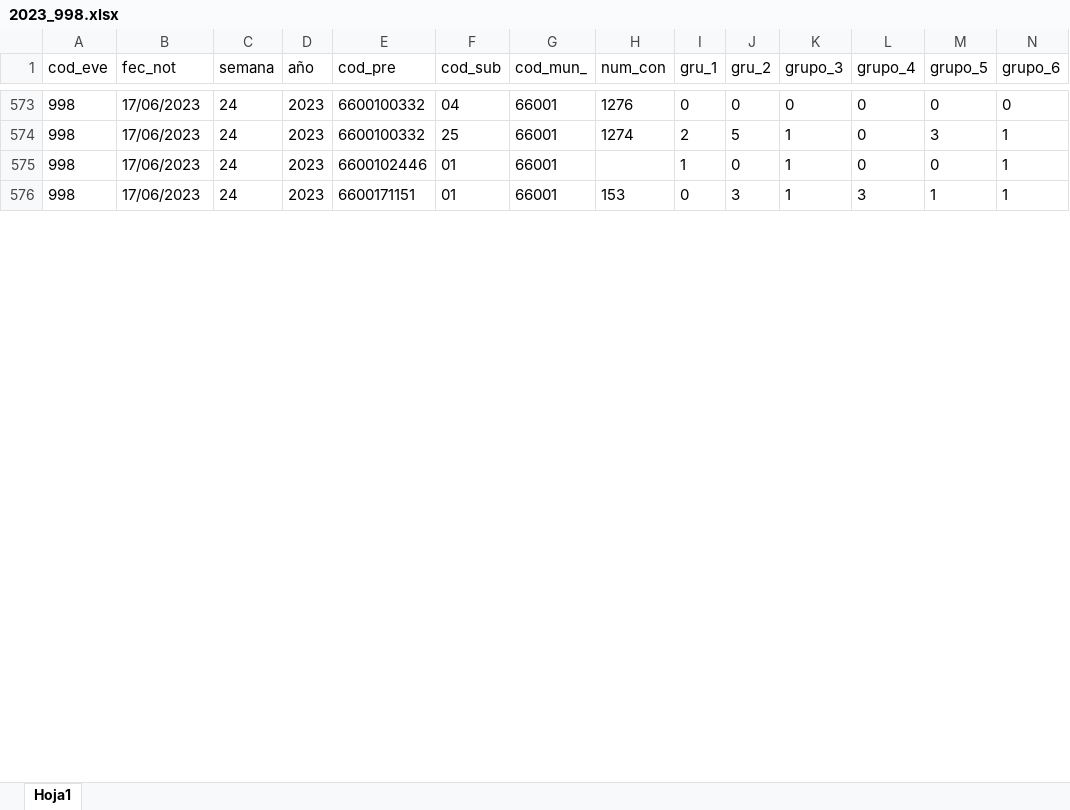
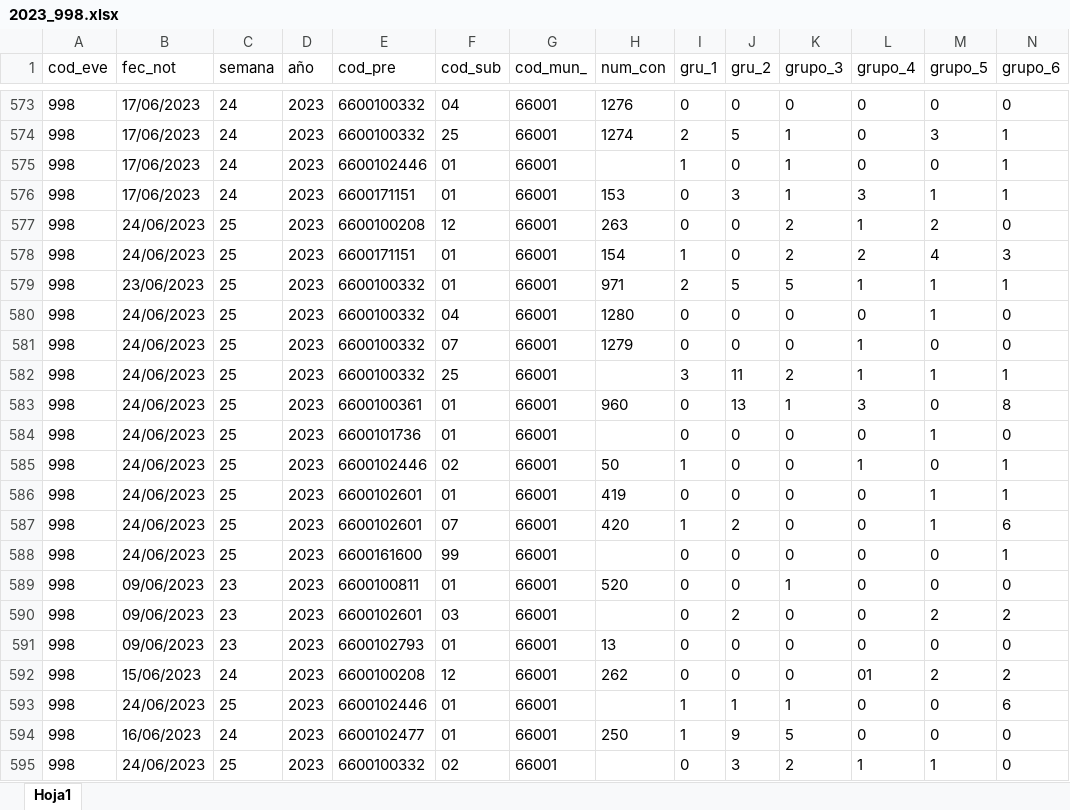
Before and after one commit to sivigilaper/Boletin_epi, an Excel workbook: Boletin_ Epi_Pereira/Datos/2023_998.xlsx, sheet Hoja1, drawn as a sheet; only a part is shown, gaps mark what is left out; values as stored, in another font and other column widths than the file's, no borders; rows hold the shown columns only; the diff covers the shown part only; the diff names each change by its address in the sheet, - before the commit and + after, or states it on an @@ line.

```diff
--- a/Boletin_ Epi_Pereira/Datos/2023_998.xlsx (sheet Hoja1)
+++ b/Boletin_ Epi_Pereira/Datos/2023_998.xlsx (sheet Hoja1)
+row 577: 998 | 24/06/2023 | 25 | 2023 | 6600100208 | 12 | 66001 | 263 | 0 | 0 | 2 | 1 | 2 | 0
+row 578: 998 | 24/06/2023 | 25 | 2023 | 6600171151 | 01 | 66001 | 154 | 1 | 0 | 2 | 2 | 4 | 3
+row 579: 998 | 23/06/2023 | 25 | 2023 | 6600100332 | 01 | 66001 | 971 | 2 | 5 | 5 | 1 | 1 | 1
+row 580: 998 | 24/06/2023 | 25 | 2023 | 6600100332 | 04 | 66001 | 1280 | 0 | 0 | 0 | 0 | 1 | 0
+row 581: 998 | 24/06/2023 | 25 | 2023 | 6600100332 | 07 | 66001 | 1279 | 0 | 0 | 0 | 1 | 0 | 0
+row 582: 998 | 24/06/2023 | 25 | 2023 | 6600100332 | 25 | 66001 |  | 3 | 11 | 2 | 1 | 1 | 1
+row 583: 998 | 24/06/2023 | 25 | 2023 | 6600100361 | 01 | 66001 | 960 | 0 | 13 | 1 | 3 | 0 | 8
+row 584: 998 | 24/06/2023 | 25 | 2023 | 6600101736 | 01 | 66001 |  | 0 | 0 | 0 | 0 | 1 | 0
+row 585: 998 | 24/06/2023 | 25 | 2023 | 6600102446 | 02 | 66001 | 50 | 1 | 0 | 0 | 1 | 0 | 1
+row 586: 998 | 24/06/2023 | 25 | 2023 | 6600102601 | 01 | 66001 | 419 | 0 | 0 | 0 | 0 | 1 | 1
+row 587: 998 | 24/06/2023 | 25 | 2023 | 6600102601 | 07 | 66001 | 420 | 1 | 2 | 0 | 0 | 1 | 6
+row 588: 998 | 24/06/2023 | 25 | 2023 | 6600161600 | 99 | 66001 |  | 0 | 0 | 0 | 0 | 0 | 1
@@ row 542 moved to row 589: 998 @@
@@ row 543 moved to row 590: 998 @@
@@ row 544 moved to row 591: 998 @@
+row 592: 998 | 15/06/2023 | 24 | 2023 | 6600100208 | 12 | 66001 | 262 | 0 | 0 | 0 | 01 | 2 | 2
+row 593: 998 | 24/06/2023 | 25 | 2023 | 6600102446 | 01 | 66001 |  | 1 | 1 | 1 | 0 | 0 | 6
+row 594: 998 | 16/06/2023 | 24 | 2023 | 6600102477 | 01 | 66001 | 250 | 1 | 9 | 5 | 0 | 0 | 0
+row 595: 998 | 24/06/2023 | 25 | 2023 | 6600100332 | 02 | 66001 |  | 0 | 3 | 2 | 1 | 1 | 0
```
Also changed, not shown: 9 added rows, 312 moved rows and 52 edited cells elsewhere in this sheet, Boletin_ Epi_Pereira/Datos/2023_831_datos_basicos_individuales.xlsx, Boletin_ Epi_Pereira/Datos/2023_995.xlsx.
